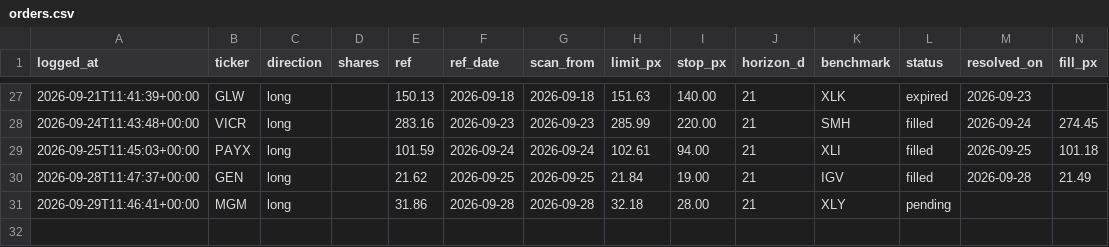
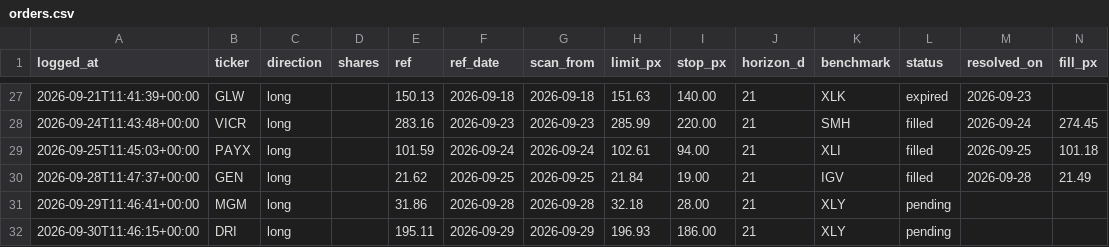
Before and after one commit to guillearria/swing-lab, a CSV file: research/orders.csv, drawn as a sheet; only a part is shown, gaps mark what is left out; rows hold the shown columns only; the diff names each change by its address in the sheet, - before the commit and + after, or states it on an @@ line.

```diff
--- a/research/orders.csv
+++ b/research/orders.csv
+row 32: 2026-09-30T11:46:15+00:00 | DRI | long |  | 195.11 | 2026-09-29 | 2026-09-29 | 196.93 | 186.00 | 21 | XLY | pending
```
Also changed, not shown: research/bets_catalogue.csv, 3 other files.
